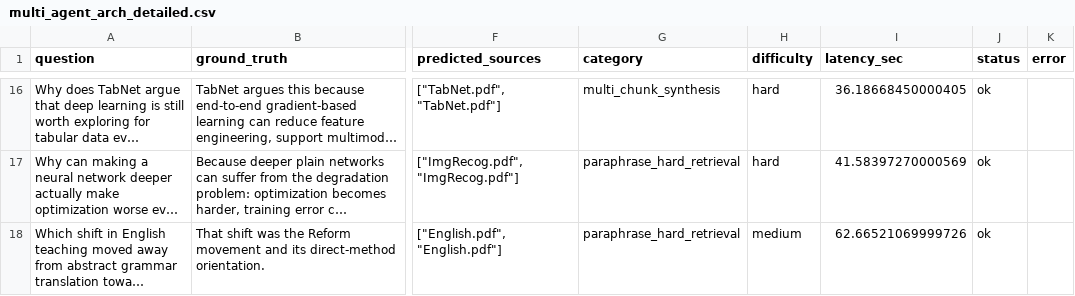
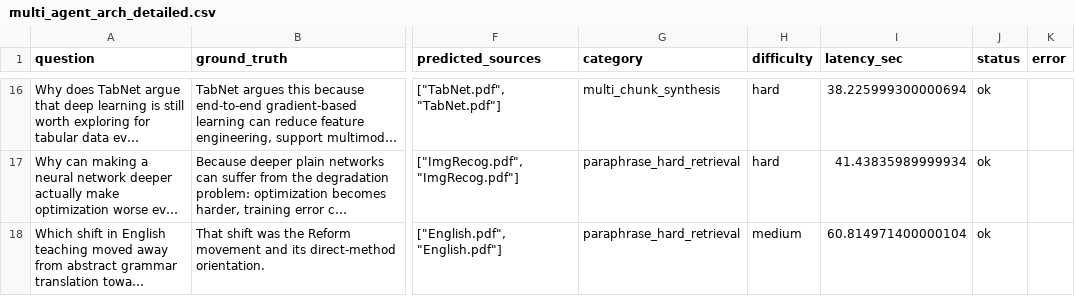
Before and after one commit to AparnaRamesh03/Academic_RAG, a CSV file: evaluation/multi_agent_arch_detailed.csv, drawn as a sheet; only a part is shown, gaps mark what is left out; long unchanged cells end in …; the diff covers the shown part only; the diff names each change by its address in the sheet, - before the commit and + after, or states it on an @@ line.

```diff
--- a/evaluation/multi_agent_arch_detailed.csv
+++ b/evaluation/multi_agent_arch_detailed.csv
-I16 (latency_sec): 36.18668450000405
+I16 (latency_sec): 38.225999300000694
-I17 (latency_sec): 41.58397270000569
+I17 (latency_sec): 41.43835989999934
-I18 (latency_sec): 62.66521069999726
+I18 (latency_sec): 60.814971400000104
```
Also changed, not shown: 64 edited cells elsewhere in this file, evaluation/multi_agent_arch_by_category.csv, evaluation/multi_agent_arch_by_difficulty.csv, 1 other file.
